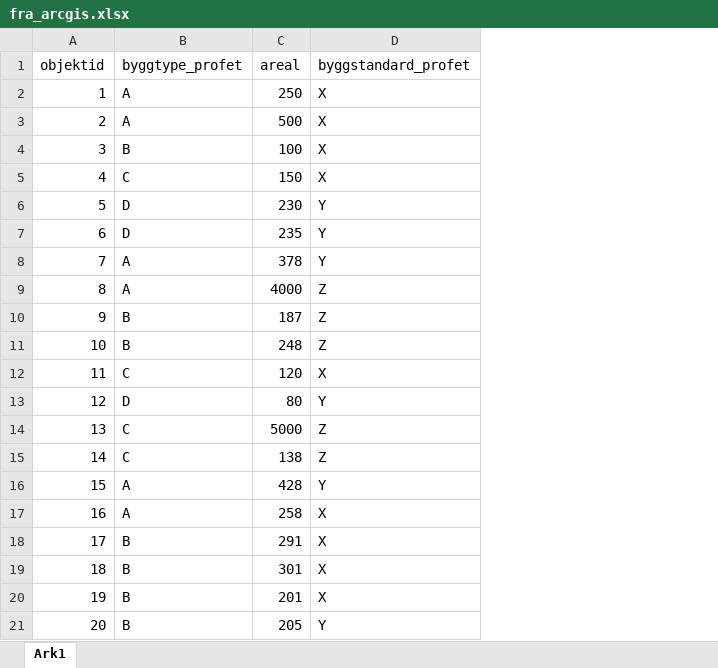
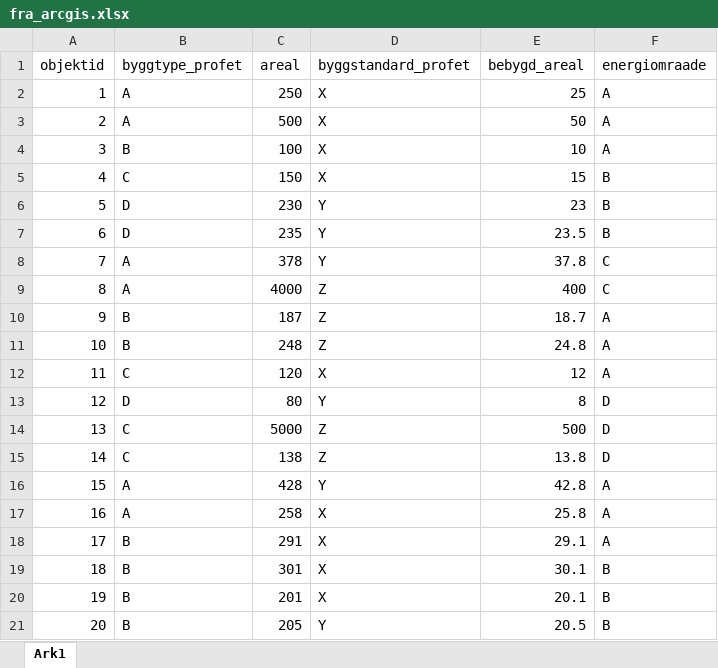
Before and after one commit to magnesyljuasen/nedre_glomma, an Excel workbook: fra_arcgis.xlsx, sheet Ark1, drawn as a sheet; values as stored, in another font and other column widths than the file's, no borders; the diff names each change by its address in the sheet, - before the commit and + after, or states it on an @@ line.

```diff
--- a/fra_arcgis.xlsx (sheet Ark1)
+++ b/fra_arcgis.xlsx (sheet Ark1)
+column E (bebygd_areal), rows 2-21: 25 | 50 | 10 | 15 | 23 | 23.5 | 37.8 | 400 | 18.7 | 24.8 | 12 | 8 | 500 | 13.8 | 42.8 | 25.8 | 29.1 | 30.1 | 20.1 | 20.5
+column F (energiomraade), rows 2-21: A | A | A | B | B | B | C | C | A | A | A | D | D | D | A | A | A | B | B | B
```
Also changed, not shown: 5 other files.
